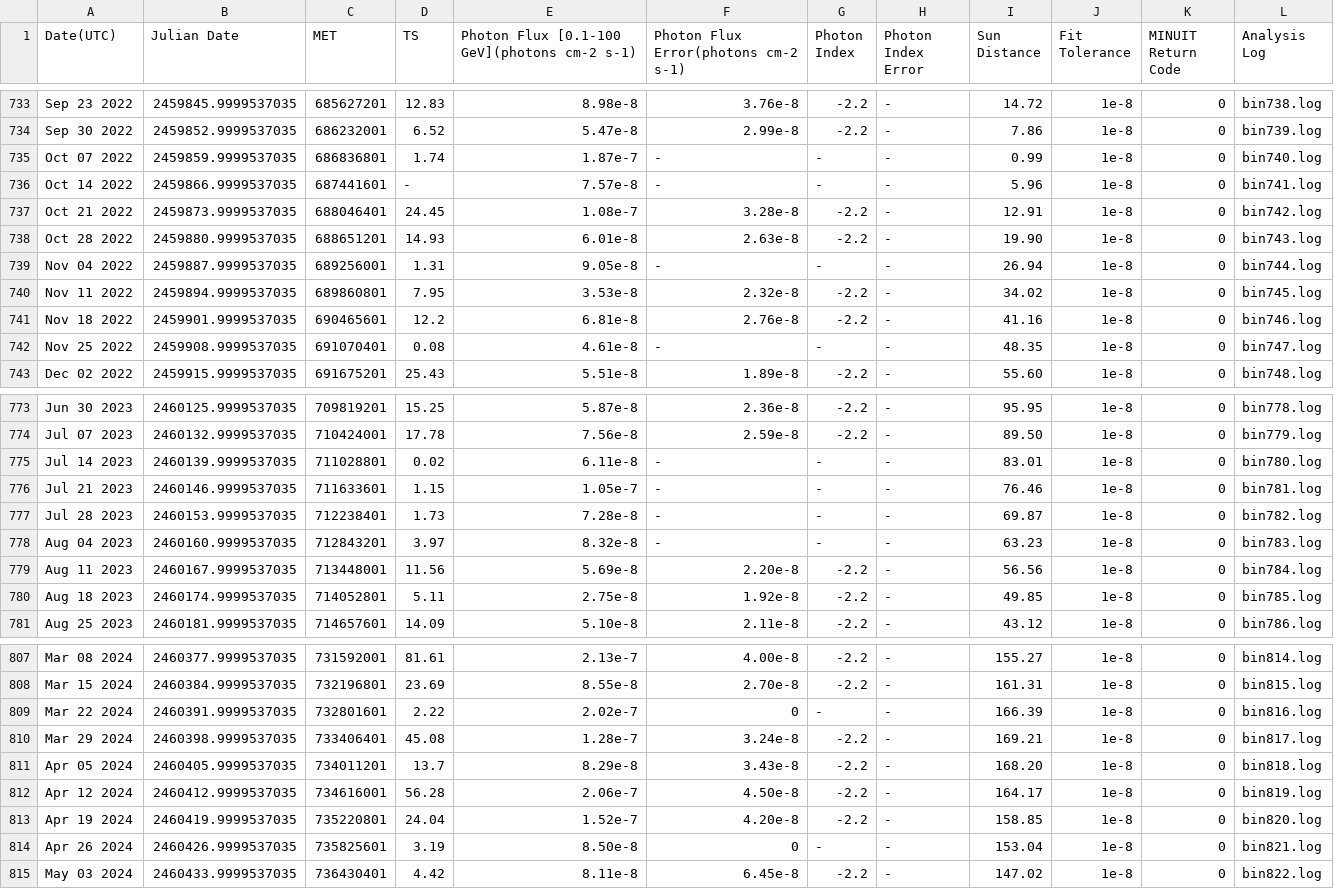
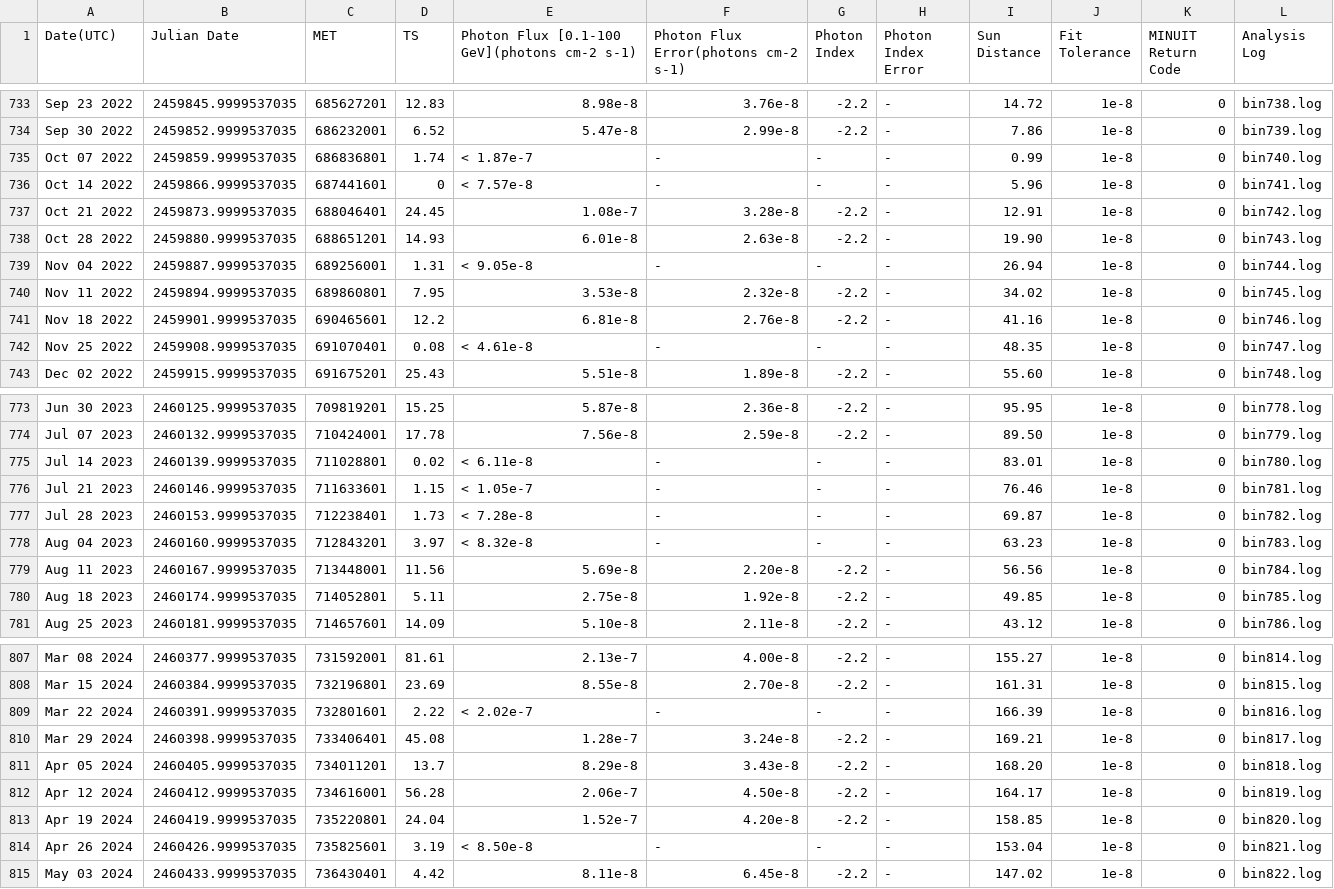
Before and after one commit to GabrieleVirdis/Curve-di-luce-metodi-computazionali, a CSV file: Dati/4FGL_J1256.1-0547_weekly_2_20_2025.csv, drawn as a sheet; only a part is shown, gaps mark what is left out; the diff covers the shown part only.

```diff
--- a/Dati/4FGL_J1256.1-0547_weekly_2_20_2025.csv
+++ b/Dati/4FGL_J1256.1-0547_weekly_2_20_2025.csv
@@ -734,10 +734,10 @@
 "Sep 30 2022","2459852.9999537035","686232001","6.52","5.47e-8","2.99e-8","-2.2","-","7.86","1e-8","0","bin739.log"
-"Oct 07 2022","2459859.9999537035","686836801","1.74","1.87e-7","-","-","-","0.99","1e-8","0","bin740.log"
-"Oct 14 2022","2459866.9999537035","687441601","-","7.57e-8","-","-","-","5.96","1e-8","0","bin741.log"
+"Oct 07 2022","2459859.9999537035","686836801","1.74","< 1.87e-7","-","-","-","0.99","1e-8","0","bin740.log"
+"Oct 14 2022","2459866.9999537035","687441601","0","< 7.57e-8","-","-","-","5.96","1e-8","0","bin741.log"
 "Oct 21 2022","2459873.9999537035","688046401","24.45","1.08e-7","3.28e-8","-2.2","-","12.91","1e-8","0","bin742.log"
 "Oct 28 2022","2459880.9999537035","688651201","14.93","6.01e-8","2.63e-8","-2.2","-","19.90","1e-8","0","bin743.log"
-"Nov 04 2022","2459887.9999537035","689256001","1.31","9.05e-8","-","-","-","26.94","1e-8","0","bin744.log"
+"Nov 04 2022","2459887.9999537035","689256001","1.31","< 9.05e-8","-","-","-","26.94","1e-8","0","bin744.log"
 "Nov 11 2022","2459894.9999537035","689860801","7.95","3.53e-8","2.32e-8","-2.2","-","34.02","1e-8","0","bin745.log"
 "Nov 18 2022","2459901.9999537035","690465601","12.2","6.81e-8","2.76e-8","-2.2","-","41.16","1e-8","0","bin746.log"
-"Nov 25 2022","2459908.9999537035","691070401","0.08","4.61e-8","-","-","-","48.35","1e-8","0","bin747.log"
+"Nov 25 2022","2459908.9999537035","691070401","0.08","< 4.61e-8","-","-","-","48.35","1e-8","0","bin747.log"
 "Dec 02 2022","2459915.9999537035","691675201","25.43","5.51e-8","1.89e-8","-2.2","-","55.60","1e-8","0","bin748.log"
@@ -774,6 +774,6 @@
 "Jul 07 2023","2460132.9999537035","710424001","17.78","7.56e-8","2.59e-8","-2.2","-","89.50","1e-8","0","bin779.log"
-"Jul 14 2023","2460139.9999537035","711028801","0.02","6.11e-8","-","-","-","83.01","1e-8","0","bin780.log"
-"Jul 21 2023","2460146.9999537035","711633601","1.15","1.05e-7","-","-","-","76.46","1e-8","0","bin781.log"
-"Jul 28 2023","2460153.9999537035","712238401","1.73","7.28e-8","-","-","-","69.87","1e-8","0","bin782.log"
-"Aug 04 2023","2460160.9999537035","712843201","3.97","8.32e-8","-","-","-","63.23","1e-8","0","bin783.log"
+"Jul 14 2023","2460139.9999537035","711028801","0.02","< 6.11e-8","-","-","-","83.01","1e-8","0","bin780.log"
+"Jul 21 2023","2460146.9999537035","711633601","1.15","< 1.05e-7","-","-","-","76.46","1e-8","0","bin781.log"
+"Jul 28 2023","2460153.9999537035","712238401","1.73","< 7.28e-8","-","-","-","69.87","1e-8","0","bin782.log"
+"Aug 04 2023","2460160.9999537035","712843201","3.97","< 8.32e-8","-","-","-","63.23","1e-8","0","bin783.log"
 "Aug 11 2023","2460167.9999537035","713448001","11.56","5.69e-8","2.20e-8","-2.2","-","56.56","1e-8","0","bin784.log"
@@ -808,3 +808,3 @@
 "Mar 15 2024","2460384.9999537035","732196801","23.69","8.55e-8","2.70e-8","-2.2","-","161.31","1e-8","0","bin815.log"
-"Mar 22 2024","2460391.9999537035","732801601","2.22","2.02e-7","0","-","-","166.39","1e-8","0","bin816.log"
+"Mar 22 2024","2460391.9999537035","732801601","2.22","< 2.02e-7","-","-","-","166.39","1e-8","0","bin816.log"
 "Mar 29 2024","2460398.9999537035","733406401","45.08","1.28e-7","3.24e-8","-2.2","-","169.21","1e-8","0","bin817.log"
@@ -813,3 +813,3 @@
 "Apr 19 2024","2460419.9999537035","735220801","24.04","1.52e-7","4.20e-8","-2.2","-","158.85","1e-8","0","bin820.log"
-"Apr 26 2024","2460426.9999537035","735825601","3.19","8.50e-8","0","-","-","153.04","1e-8","0","bin821.log"
+"Apr 26 2024","2460426.9999537035","735825601","3.19","< 8.50e-8","-","-","-","153.04","1e-8","0","bin821.log"
 "May 03 2024","2460433.9999537035","736430401","4.42","8.11e-8","6.45e-8","-2.2","-","147.02","1e-8","0","bin822.log"
```
Also changed, not shown: 11 edited cells elsewhere in this file, Dati/4FGL_J1104.4+3812_monthly_2_20_2025.csv, Dati/4FGL_J1104.4+3812_weekly_2_20_2025.csv, 3 other files.
